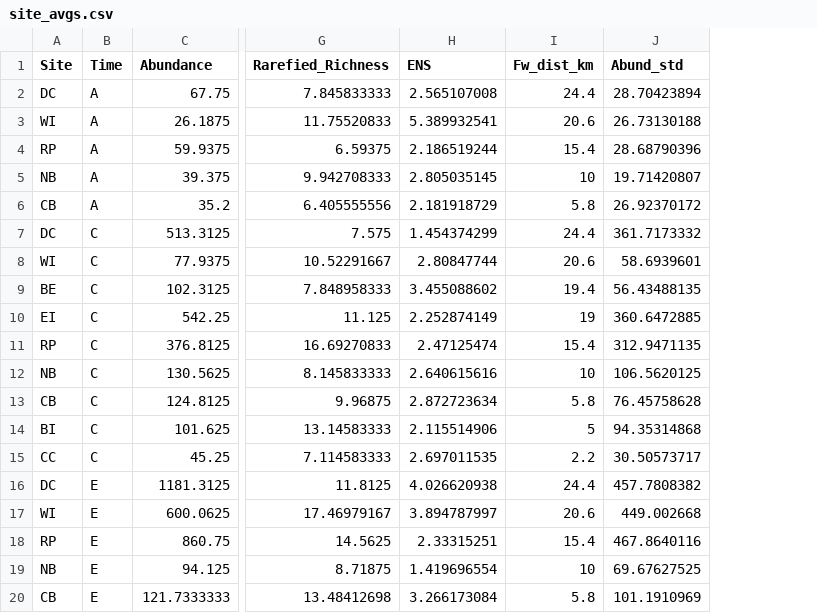
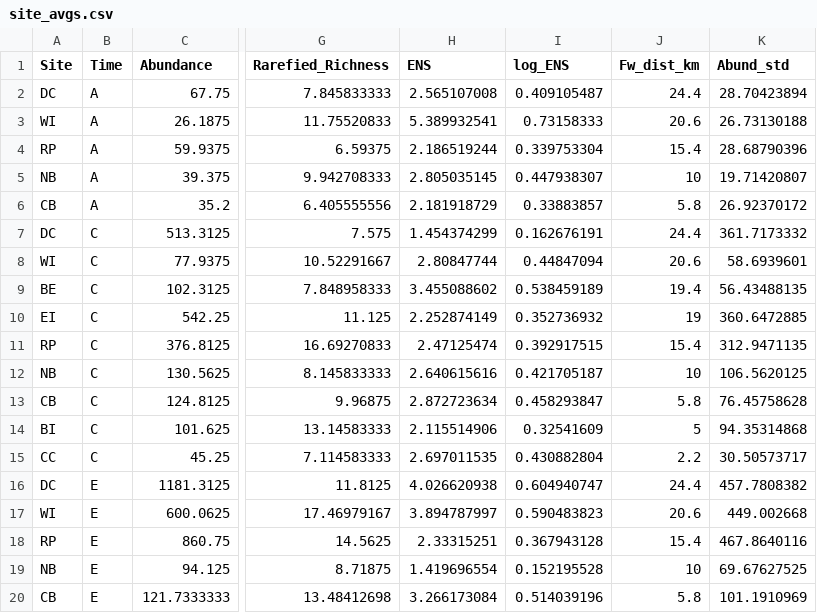
Before and after one commit to OConnor-Lab-UBC/whippo_2015, a CSV file: site_avgs.csv, drawn as a sheet; only a part is shown, gaps mark what is left out; the diff names each change by its address in the sheet, - before the commit and + after, or states it on an @@ line.

Commit message:
tested for correlations in the environmental data

```diff
--- a/site_avgs.csv
+++ b/site_avgs.csv
+column I (log_ENS), rows 2-20: 0.409105487 | 0.73158333 | 0.339753304 | 0.447938307 | 0.33883857 | 0.162676191 | 0.44847094 | 0.538459189 | 0.352736932 | 0.392917515 | 0.421705187 | 0.458293847 | 0.32541609 | 0.430882804 | 0.604940747 | 0.590483823 | 0.367943128 | 0.152195528 | 0.514039196
```
Also changed, not shown: 1 other file.
